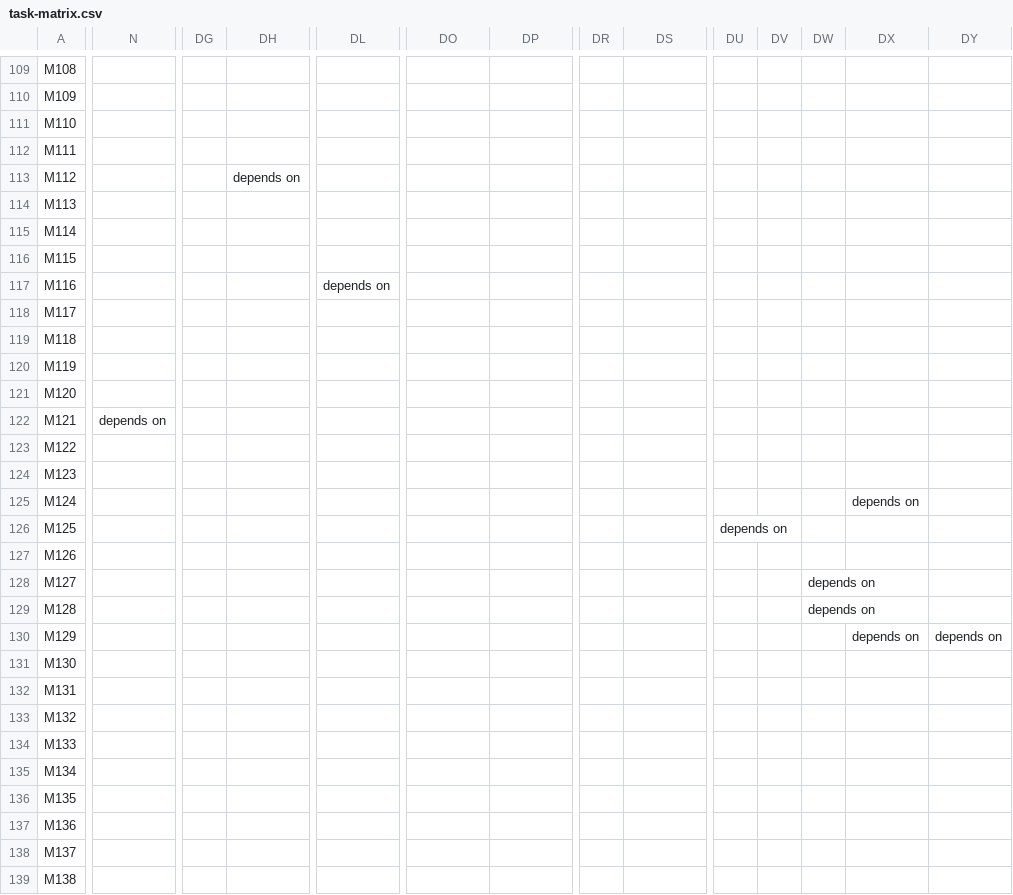
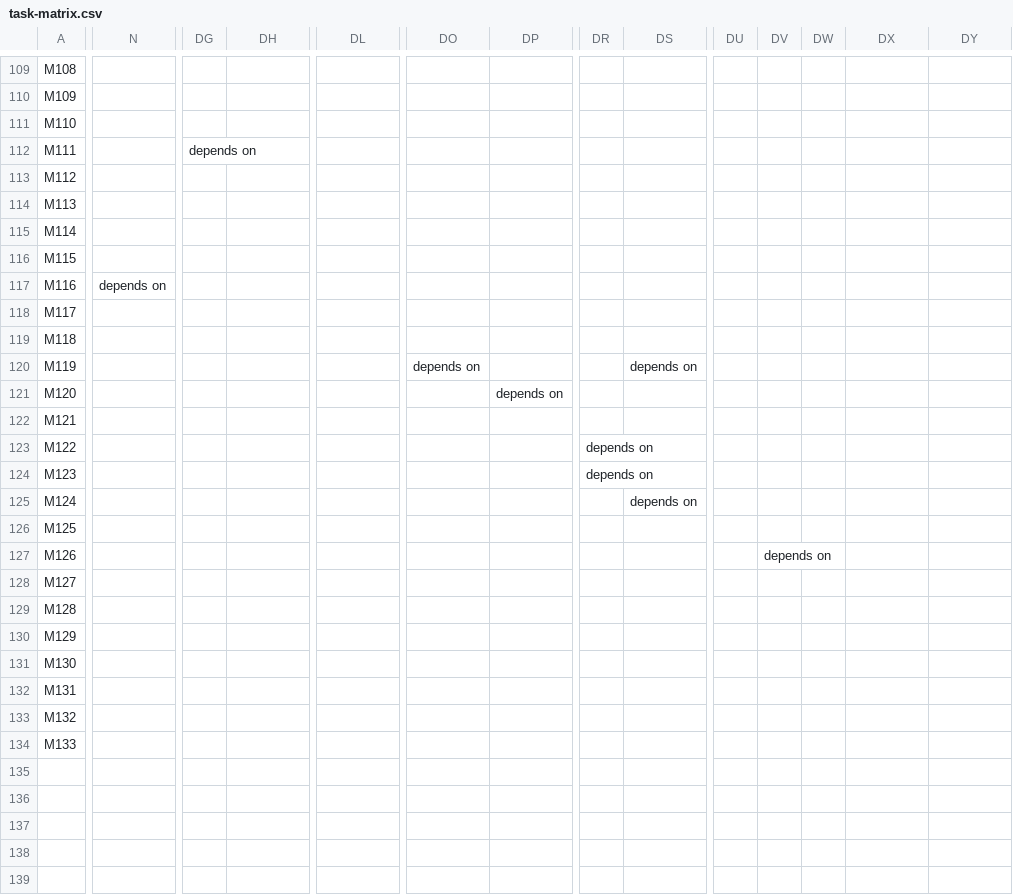
Before and after one commit to flyingrobots/echo, a CSV file: docs/method/task-matrix.csv, drawn as a sheet; only a part is shown, gaps mark what is left out; rows hold the shown columns only; the diff covers the shown part only; the diff names each change by its address in the sheet, - before the commit and + after, or states it on an @@ line.

```diff
--- a/docs/method/task-matrix.csv
+++ b/docs/method/task-matrix.csv
-DG112: (empty)
+DG112: depends on
-DH113: depends on
+DH113: (empty)
-N117: (empty)
+N117: depends on
-DL117: depends on
+DL117: (empty)
-DO120: (empty)
+DO120: depends on
-DS120: (empty)
+DS120: depends on
-DP121: (empty)
+DP121: depends on
-N122: depends on
+N122: (empty)
-DR123:DR124: (empty)
+DR123:DR124: depends on
-DS125: (empty)
+DS125: depends on
-DX125: depends on
+DX125: (empty)
-DU126: depends on
+DU126: (empty)
-DV127: (empty)
+DV127: depends on
-DW128:DW129: depends on
+DW128:DW129: (empty)
-DX130: depends on
+DX130: (empty)
-DY130: depends on
+DY130: (empty)
-row 135: M134
-row 136: M135
-row 137: M136
-row 138: M137
-row 139: M138
```
Also changed, not shown: 37 edited cells elsewhere in this file, 5 other files.
